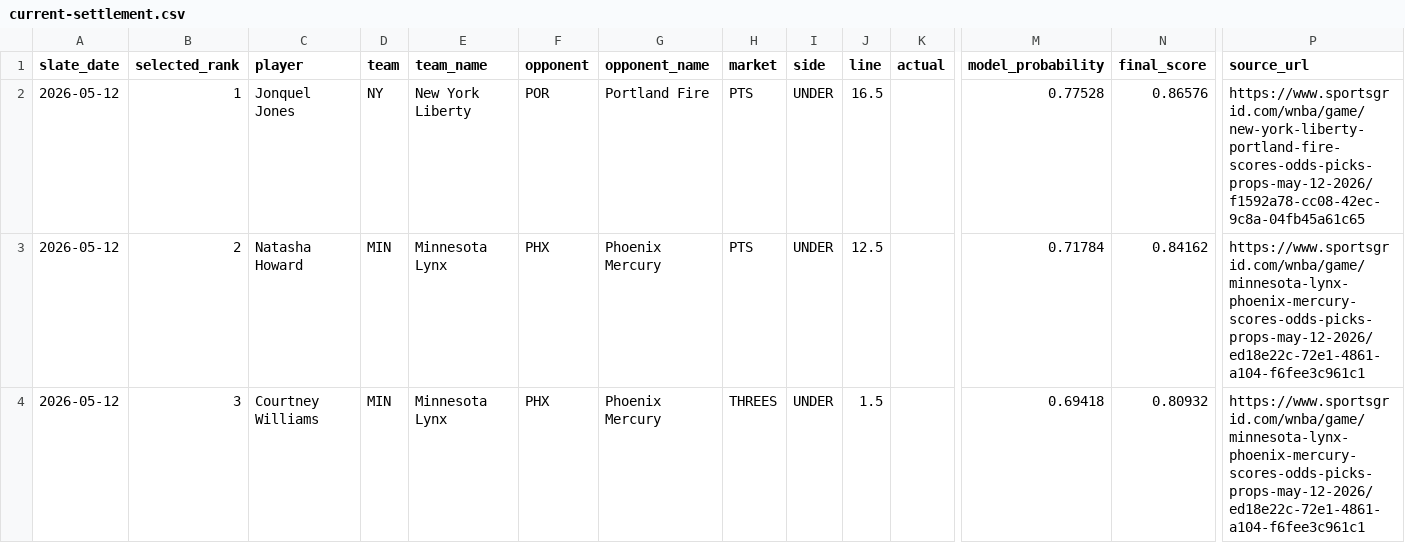
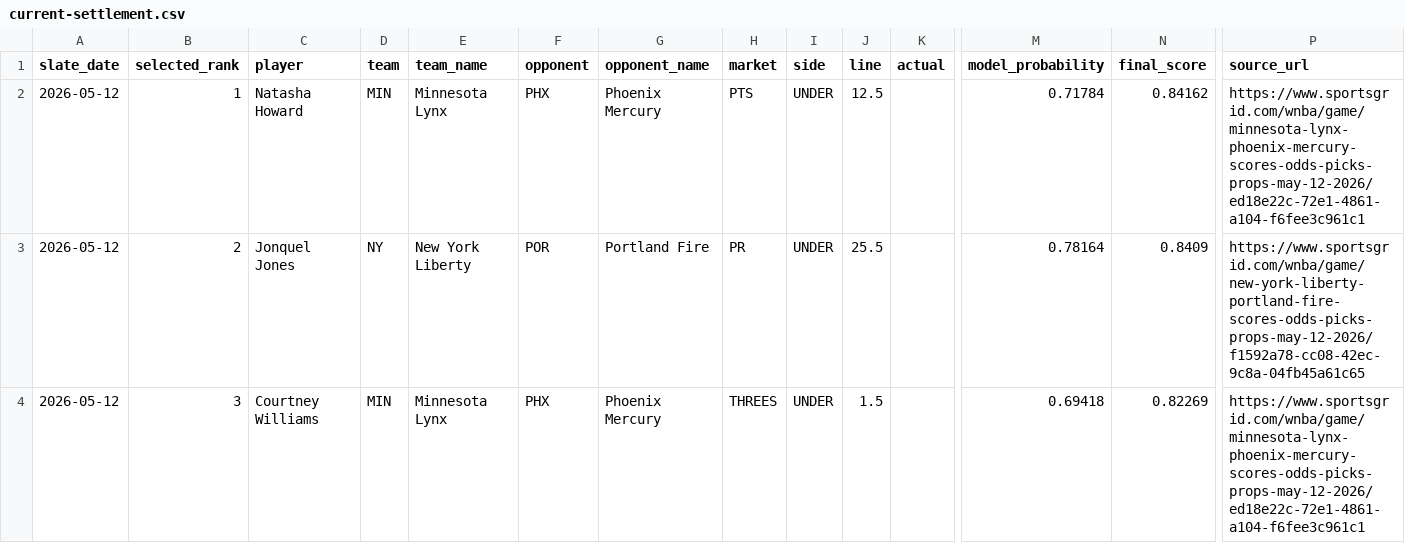
Before and after one commit to testqgw/SCP, a CSV file: wnba/output/current-settlement.csv, drawn as a sheet; only a part is shown, gaps mark what is left out; the diff names each change by its address in the sheet, - before the commit and + after, or states it on an @@ line.

```diff
--- a/wnba/output/current-settlement.csv
+++ b/wnba/output/current-settlement.csv
-C2 (player): Jonquel Jones
+C2 (player): Natasha Howard
-D2 (team): NY
+D2 (team): MIN
-E2 (team_name): New York Liberty
+E2 (team_name): Minnesota Lynx
-F2 (opponent): POR
+F2 (opponent): PHX
-G2 (opponent_name): Portland Fire
+G2 (opponent_name): Phoenix Mercury
-J2 (line): 16.5
+J2 (line): 12.5
-M2 (model_probability): 0.77528
+M2 (model_probability): 0.71784
-N2 (final_score): 0.86576
+N2 (final_score): 0.84162
-P2 (source_url): https://www.sportsgrid.com/wnba/game/new-york-liberty-portland-fire-scores-odds-picks-props-may-12-2026/f1592a78-cc08-42ec-9c8a-04fb45a61c65
+P2 (source_url): https://www.sportsgrid.com/wnba/game/minnesota-lynx-phoenix-mercury-scores-odds-picks-props-may-12-2026/ed18e22c-72e1-4861-a104-f6fee3c961c1
-C3 (player): Natasha Howard
+C3 (player): Jonquel Jones
-D3 (team): MIN
+D3 (team): NY
-E3 (team_name): Minnesota Lynx
+E3 (team_name): New York Liberty
-F3 (opponent): PHX
+F3 (opponent): POR
-G3 (opponent_name): Phoenix Mercury
+G3 (opponent_name): Portland Fire
-H3 (market): PTS
+H3 (market): PR
-J3 (line): 12.5
+J3 (line): 25.5
-M3 (model_probability): 0.71784
+M3 (model_probability): 0.78164
-N3 (final_score): 0.84162
+N3 (final_score): 0.8409
-P3 (source_url): https://www.sportsgrid.com/wnba/game/minnesota-lynx-phoenix-mercury-scores-odds-picks-props-may-12-2026/ed18e22c-72e1-4861-a104-f6fee3c961c1
+P3 (source_url): https://www.sportsgrid.com/wnba/game/new-york-liberty-portland-fire-scores-odds-picks-props-may-12-2026/f1592a78-cc08-42ec-9c8a-04fb45a61c65
-N4 (final_score): 0.80932
+N4 (final_score): 0.82269
```
Also changed, not shown: wnba/data/current/sportsgrid_fanduel_board_2026-05-12.csv, wnba/output/current-card.csv, 5 other files.
